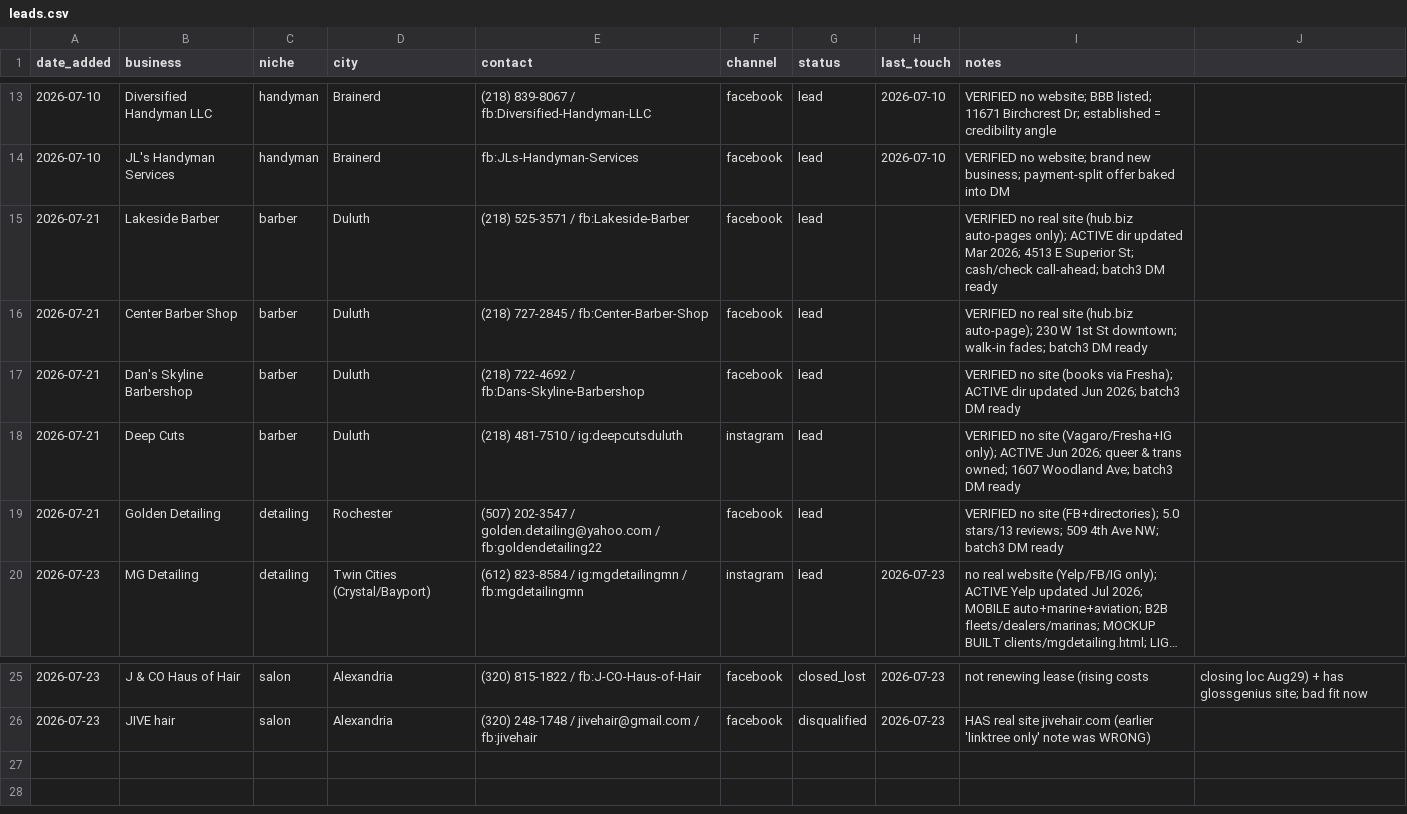
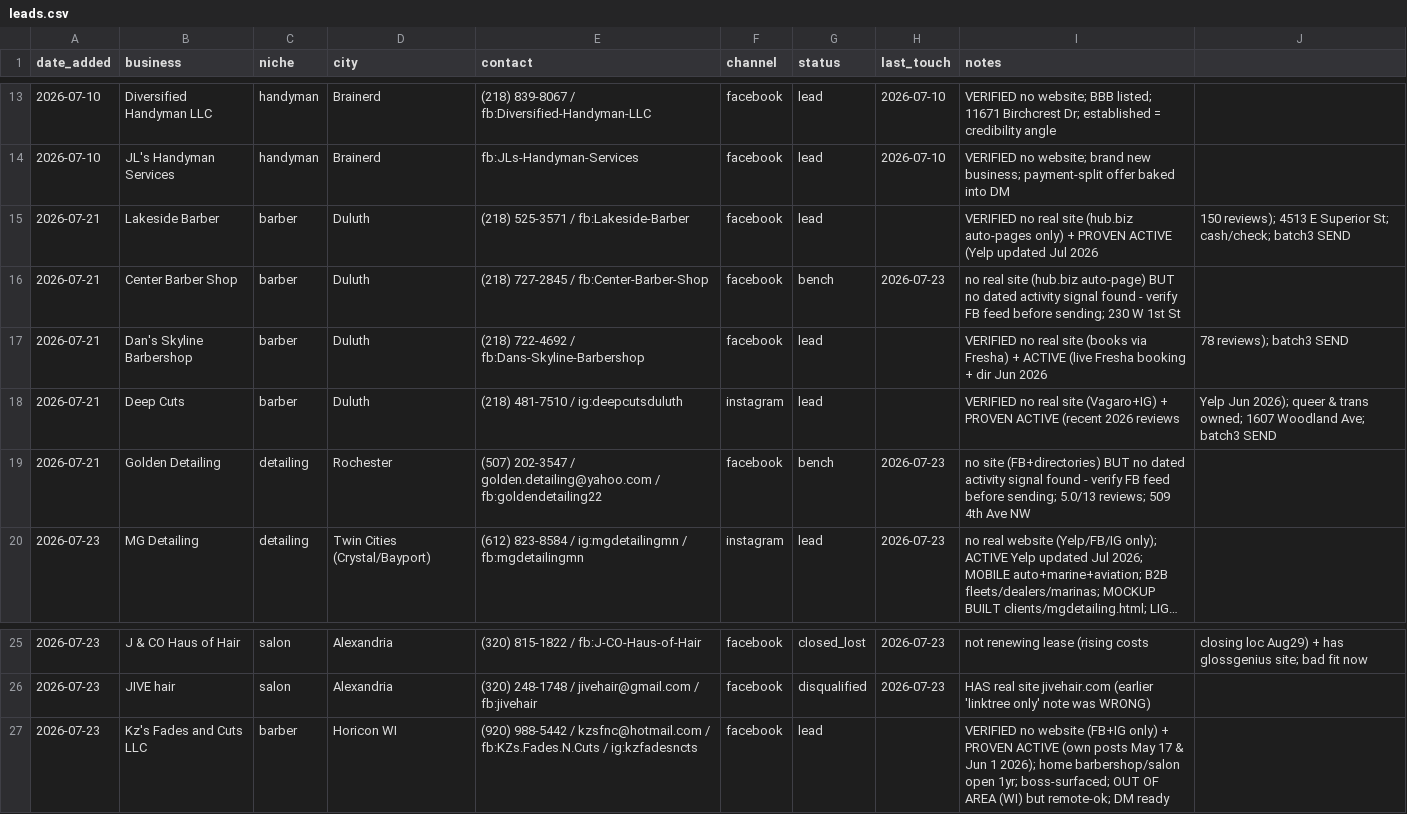
Before and after one commit to vaughnpetersen1/proj-1, a CSV file: service/outreach/leads.csv, drawn as a sheet; only a part is shown, gaps mark what is left out; long unchanged cells end in …; the diff names each change by its address in the sheet, - before the commit and + after, or states it on an @@ line.

```diff
--- a/service/outreach/leads.csv
+++ b/service/outreach/leads.csv
-I15 (notes): …(hub.biz auto-pages only); ACTIVE dir updated Mar 2026; 4513 E Superior St; cash/check call-ahead; batch3 DM ready
+I15 (notes): …(hub.biz auto-pages only) + PROVEN ACTIVE (Yelp updated Jul 2026
-J15: (empty)
+J15: 150 reviews); 4513 E Superior St; cash/check; batch3 SEND
-G16 (status): lead
+G16 (status): bench
-H16 (last_touch): (empty)
+H16 (last_touch): 2026-07-23
-I16 (notes): VERIFIED no real site (hub.biz auto-page); 230 W 1st St downtown; walk-in fades; batch3 DM ready
+I16 (notes): no real site (hub.biz auto-page) BUT no dated activity signal found - verify FB feed before sending; 230 W 1st St
-I17 (notes): VERIFIED no site (books via Fresha); ACTIVE dir updated Jun 2026; batch3 DM ready
+I17 (notes): VERIFIED no real site (books via Fresha) + ACTIVE (live Fresha booking + dir Jun 2026
-J17: (empty)
+J17: 78 reviews); batch3 SEND
-I18 (notes): VERIFIED no site (Vagaro/Fresha+IG only); ACTIVE Jun 2026; queer & trans owned; 1607 Woodland Ave; batch3 DM ready
+I18 (notes): VERIFIED no real site (Vagaro+IG) + PROVEN ACTIVE (recent 2026 reviews
-J18: (empty)
+J18: Yelp Jun 2026); queer & trans owned; 1607 Woodland Ave; batch3 SEND
-G19 (status): lead
+G19 (status): bench
-H19 (last_touch): (empty)
+H19 (last_touch): 2026-07-23
-I19 (notes): VERIFIED no site (FB+directories); 5.0 stars/13 reviews; 509 4th Ave NW; batch3 DM ready
+I19 (notes): no site (FB+directories) BUT no dated activity signal found - verify FB feed before sending; 5.0/13 reviews; 509 4th Ave NW
+row 27: 2026-07-23 | Kz's Fades and Cuts LLC | barber | Horicon WI | (920) 988-5442 / kzsfnc@hotmail.com / fb:KZs.Fades.N.Cuts / ig:kzfadesncts | facebook | lead |  | VERIFIED no website (FB+IG only) + PROVEN ACTIVE (own posts May 17 & Jun 1 2026); home barbershop/salon open 1yr; boss-surfaced; OUT OF AREA (WI) but remote-ok; DM ready
```
Also changed, not shown: 2 other files.
